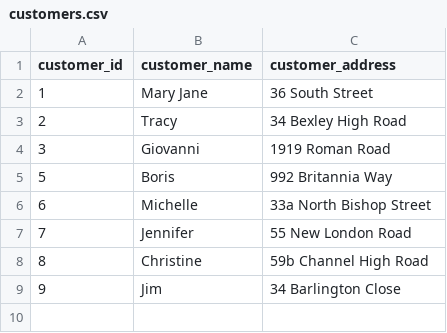
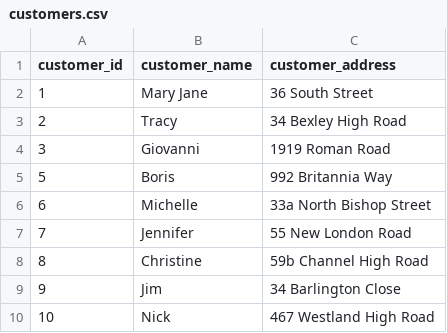
Before and after one commit to GiovanniReniero/Food-Delivery, a CSV file: data/customers.csv, drawn as a sheet; the diff names each change by its address in the sheet, - before the commit and + after, or states it on an @@ line.

```diff
--- a/data/customers.csv
+++ b/data/customers.csv
+row 10: 10 | Nick | 467 Westland High Road
```
Also changed, not shown: 11 other files.
